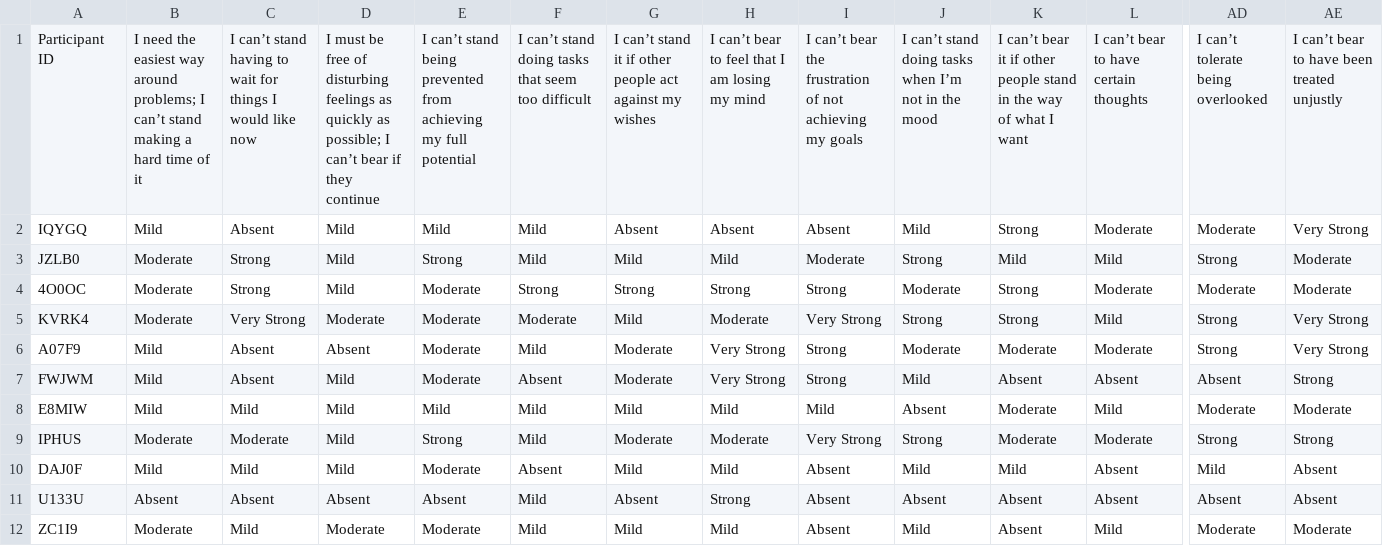
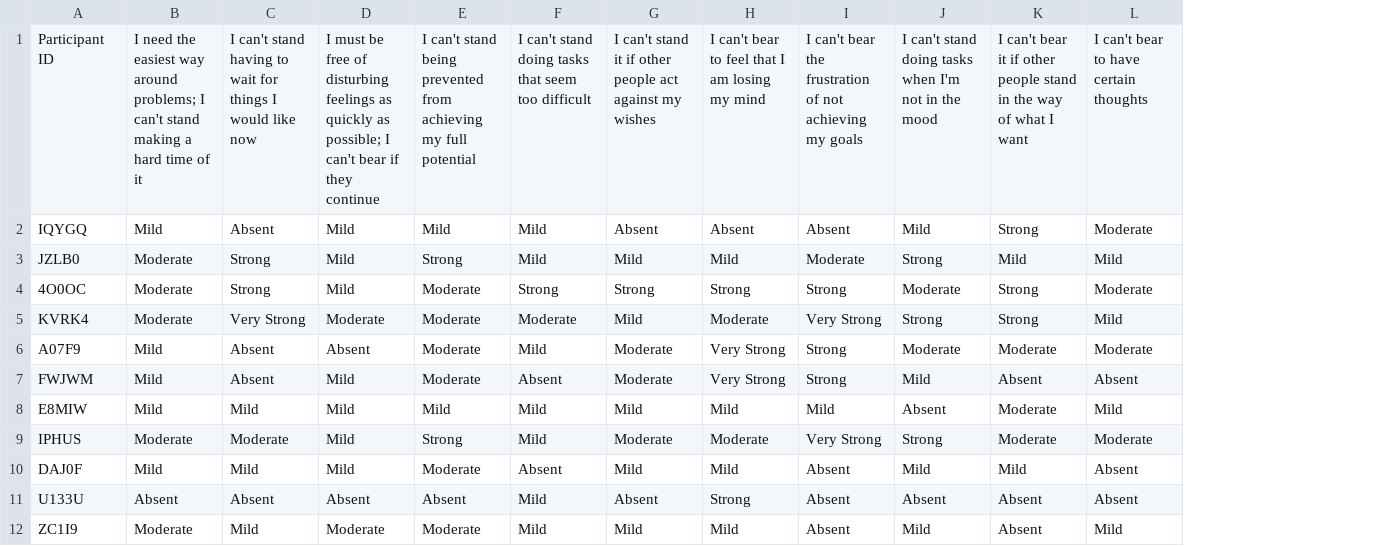
Before and after one commit to Terascale-All-sensing-Research-Studio/vr-queue-waiting-dataset, a CSV file: FDS/pre_fds.csv, drawn as a sheet; only a part is shown, gaps mark what is left out; the diff covers the shown part only; the diff names each change by its address in the sheet, - before the commit and + after, or states it on an @@ line.

```diff
--- a/FDS/pre_fds.csv
+++ b/FDS/pre_fds.csv
-column AD, rows 1-12: I can’t tolerate being overlooked | Moderate | Strong | Moderate | Strong | Strong | Absent | Moderate | Strong | Mild | Absent | Moderate
-column AE, rows 1-12: I can’t bear to have been treated unjustly | Very Strong | Moderate | Moderate | Very Strong | Very Strong | Strong | Moderate | Strong | Absent | Absent | Moderate
-B1: …problems; I can’t stand making…
+B1: …problems; I can't stand making…
-C1: I can’t stand having…
+C1: I can't stand having…
-D1: …possible; I can’t bear if…
+D1: …possible; I can't bear if…
-E1: I can’t stand being…
+E1: I can't stand being…
-F1: I can’t stand doing…
+F1: I can't stand doing…
-G1: I can’t stand it…
+G1: I can't stand it…
-H1: I can’t bear to feel that I am losing my mind
+H1: I can't bear to feel that I am losing my mind
-I1: I can’t bear the…
+I1: I can't bear the…
-J1: I can’t stand doing tasks when I’m not in…
+J1: I can't stand doing tasks when I'm not in…
-K1: I can’t bear it…
+K1: I can't bear it…
-L1: I can’t bear to have certain thoughts
+L1: I can't bear to have certain thoughts
```
Also changed, not shown: 17 edited cells elsewhere in this file, FDS/post_fds.csv.
